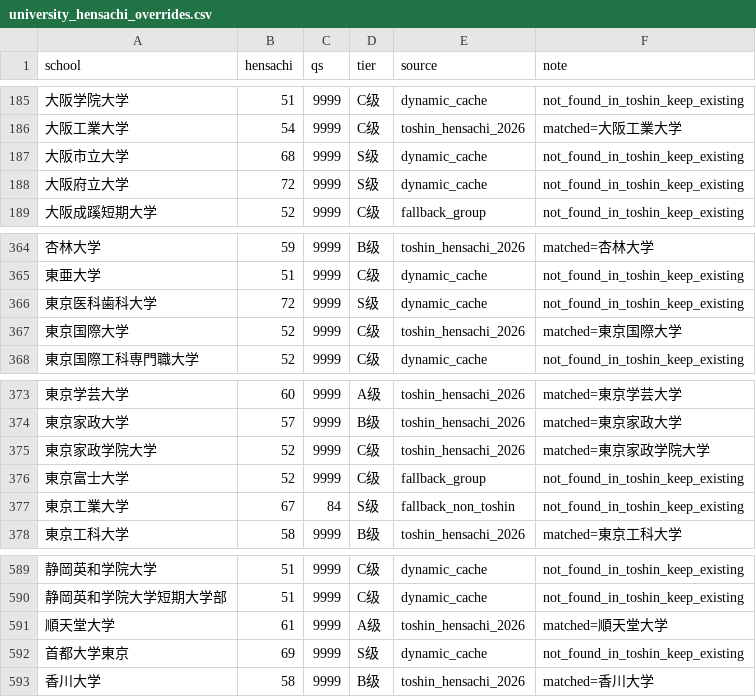
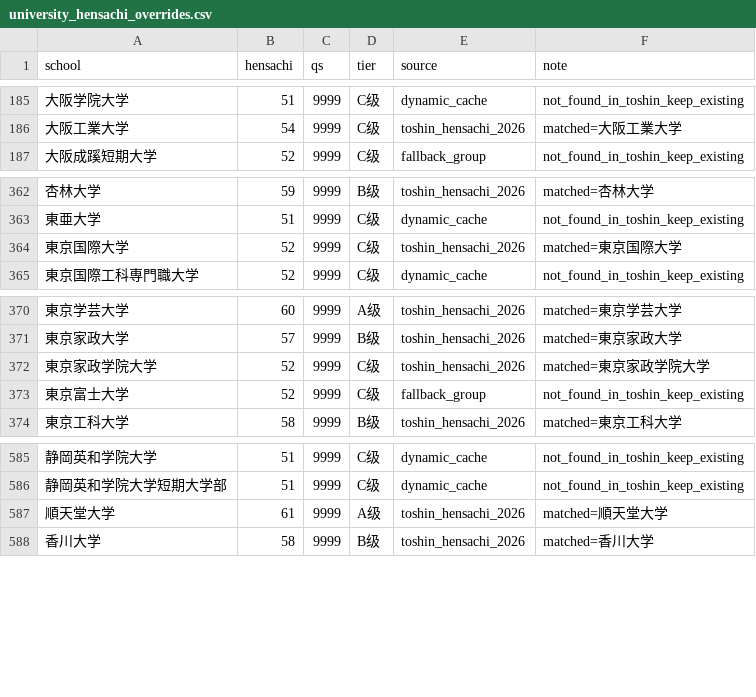
Before and after one commit to th791923430-ship-it/eju-score-predictor, a CSV file: university_hensachi_overrides.csv, drawn as a sheet; only a part is shown, gaps mark what is left out; the diff names each change by its address in the sheet, - before the commit and + after, or states it on an @@ line.

```diff
--- a/university_hensachi_overrides.csv
+++ b/university_hensachi_overrides.csv
-row 187: 大阪市立大学 | 68 | 9999 | S级 | dynamic_cache | not_found_in_toshin_keep_existing
-row 188: 大阪府立大学 | 72 | 9999 | S级 | dynamic_cache | not_found_in_toshin_keep_existing
-row 366: 東京医科歯科大学 | 72 | 9999 | S级 | dynamic_cache | not_found_in_toshin_keep_existing
-row 377: 東京工業大学 | 67 | 84 | S级 | fallback_non_toshin | not_found_in_toshin_keep_existing
-row 592: 首都大学東京 | 69 | 9999 | S级 | dynamic_cache | not_found_in_toshin_keep_existing
```
Also changed, not shown: 2 other files.
